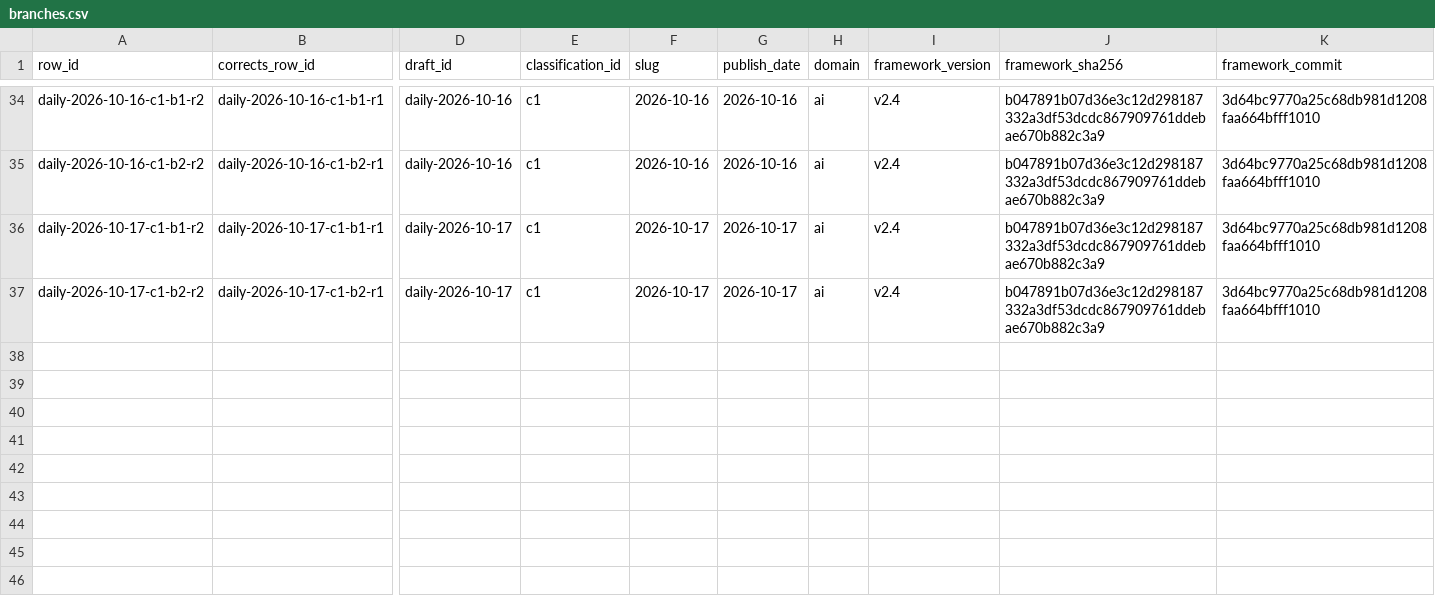
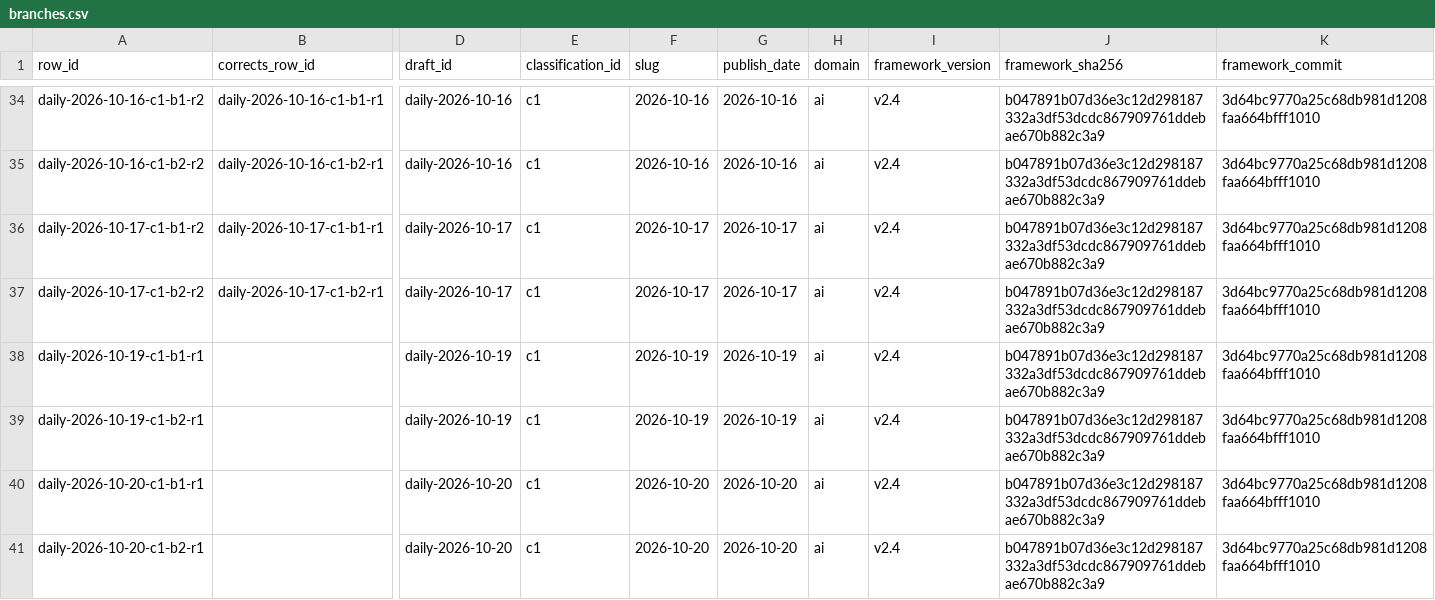
Before and after one commit to markjin-lab/markjin-data, a CSV file: ledger/branches.csv, drawn as a sheet; only a part is shown, gaps mark what is left out; rows hold the shown columns only; the diff names each change by its address in the sheet, - before the commit and + after, or states it on an @@ line.

Commit message:
ledger: 登记 2026-10-19、2026-10-20 两期分支行（共 4 行，只追加）
王总 2026-10-20 21:42 批准（t518s2214）

```diff
--- a/ledger/branches.csv
+++ b/ledger/branches.csv
+row 38: daily-2026-10-19-c1-b1-r1 |  | daily-2026-10-19 | c1 | 2026-10-19 | 2026-10-19 | ai | v2.4 | b047891b07d36e3c12d298187332a3df53dcdc867909761ddebae670b882c3a9 | 3d64bc9770a25c68db981d1208faa664bfff1010
+row 39: daily-2026-10-19-c1-b2-r1 |  | daily-2026-10-19 | c1 | 2026-10-19 | 2026-10-19 | ai | v2.4 | b047891b07d36e3c12d298187332a3df53dcdc867909761ddebae670b882c3a9 | 3d64bc9770a25c68db981d1208faa664bfff1010
+row 40: daily-2026-10-20-c1-b1-r1 |  | daily-2026-10-20 | c1 | 2026-10-20 | 2026-10-20 | ai | v2.4 | b047891b07d36e3c12d298187332a3df53dcdc867909761ddebae670b882c3a9 | 3d64bc9770a25c68db981d1208faa664bfff1010
+row 41: daily-2026-10-20-c1-b2-r1 |  | daily-2026-10-20 | c1 | 2026-10-20 | 2026-10-20 | ai | v2.4 | b047891b07d36e3c12d298187332a3df53dcdc867909761ddebae670b882c3a9 | 3d64bc9770a25c68db981d1208faa664bfff1010
```
